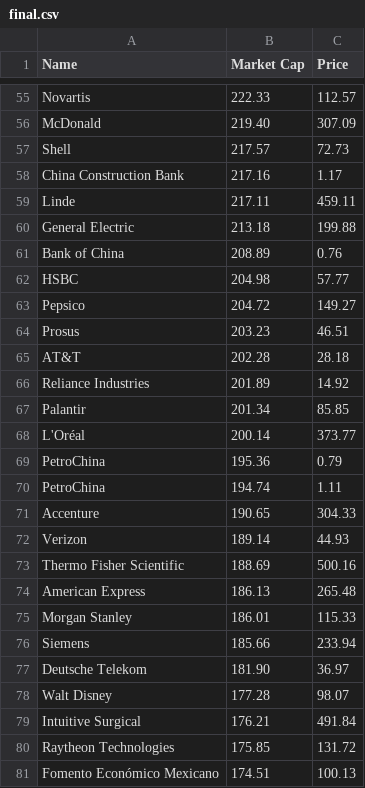
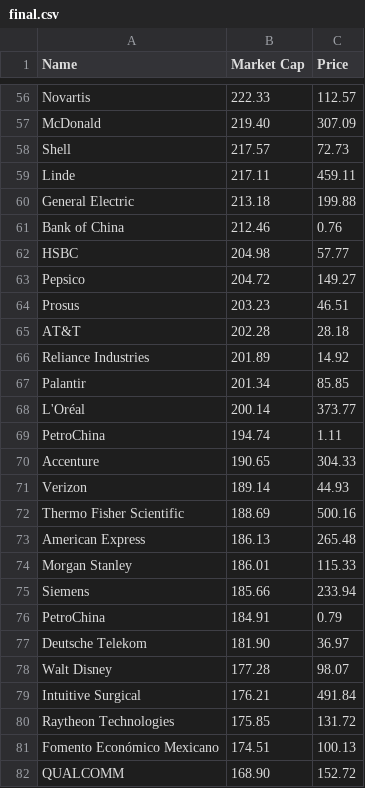
Before and after one commit to bi-cnc/Top_companies_market_cap, a CSV file: final.csv, drawn as a sheet; only a part is shown, gaps mark what is left out; the shorter side is filled out with more unchanged rows; the diff covers the shown part only.

```diff
--- a/final.csv
+++ b/final.csv
@@ -57,6 +58,5 @@ McDonald,219.40,307.09
 Shell,217.57,72.73
-China Construction Bank,217.16,1.17
 Linde,217.11,459.11
 General Electric,213.18,199.88
-Bank of China,208.89,0.76
+Bank of China,212.46,0.76
 HSBC,204.98,57.77
@@ -68,3 +68,2 @@ Palantir,201.34,85.85
 L'Oréal,200.14,373.77
-PetroChina,195.36,0.79
 PetroChina,194.74,1.11
@@ -76,2 +75,3 @@ Morgan Stanley,186.01,115.33
 Siemens,185.66,233.94
+PetroChina,184.91,0.79
 Deutsche Telekom,181.90,36.97
```
Also changed, not shown: 3 added rows, 2 removed rows and 2 edited cells elsewhere in this file.
